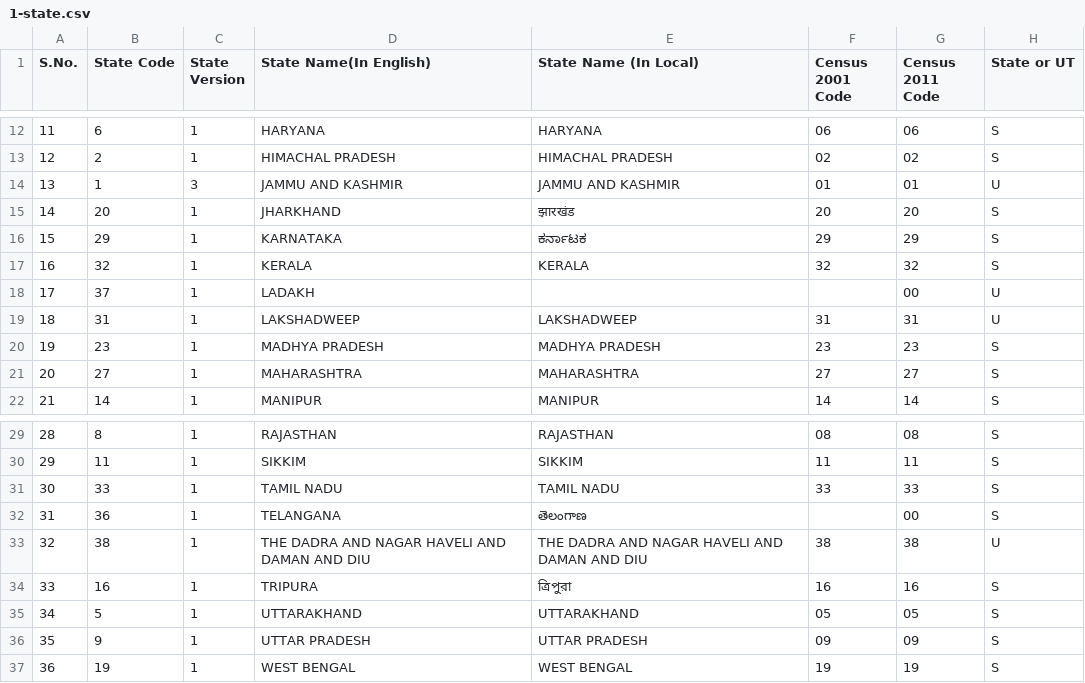
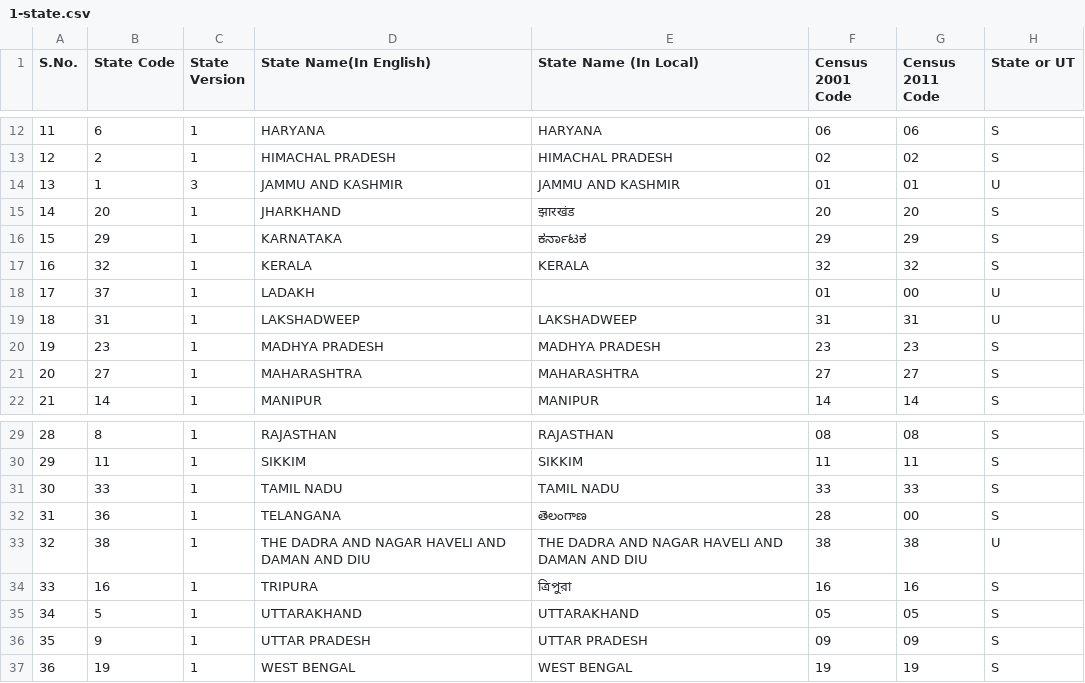
Before and after one commit to planemad/india-local-government-directory, a CSV file: administrative/1-state.csv, drawn as a sheet; only a part is shown, gaps mark what is left out; the diff names each change by its address in the sheet, - before the commit and + after, or states it on an @@ line.

```diff
--- a/administrative/1-state.csv
+++ b/administrative/1-state.csv
-F18 (Census 2001 Code): (empty)
+F18 (Census 2001 Code): 01
-F32 (Census 2001 Code): (empty)
+F32 (Census 2001 Code): 28
```
Also changed, not shown: 1 other file.
